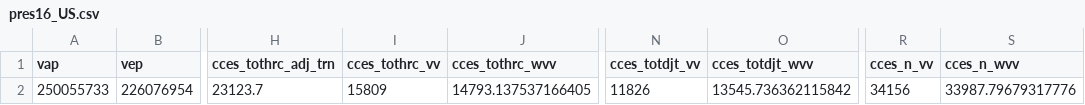
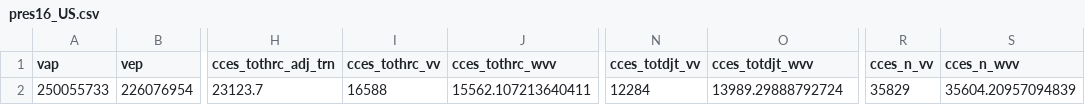
Before and after one commit to kuriwaki/poll_error, a CSV file: data/output/pres16_US.csv, drawn as a sheet; only a part is shown, gaps mark what is left out; the diff names each change by its address in the sheet, - before the commit and + after, or states it on an @@ line.

```diff
--- a/data/output/pres16_US.csv
+++ b/data/output/pres16_US.csv
-I2 (cces_tothrc_vv): 15809
+I2 (cces_tothrc_vv): 16588
-J2 (cces_tothrc_wvv): 14793.137537166405
+J2 (cces_tothrc_wvv): 15562.107213640411
-N2 (cces_totdjt_vv): 11826
+N2 (cces_totdjt_vv): 12284
-O2 (cces_totdjt_wvv): 13545.736362115842
+O2 (cces_totdjt_wvv): 13989.29888792724
-R2 (cces_n_vv): 34156
+R2 (cces_n_vv): 35829
-S2 (cces_n_wvv): 33987.79679317776
+S2 (cces_n_wvv): 35604.20957094839
```
Also changed, not shown: data/output/pres16_state.csv, data/output/rho_sq_state_averages.csv, 6 other files.
